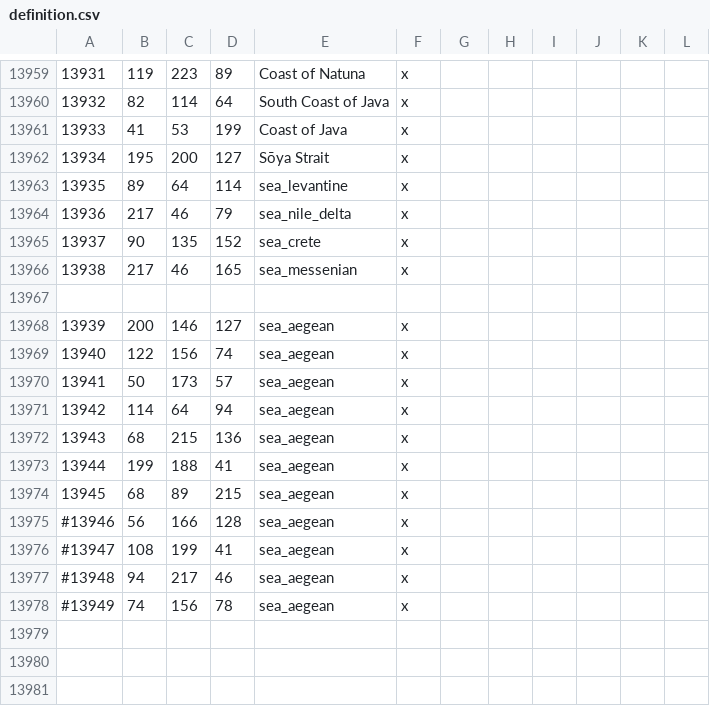
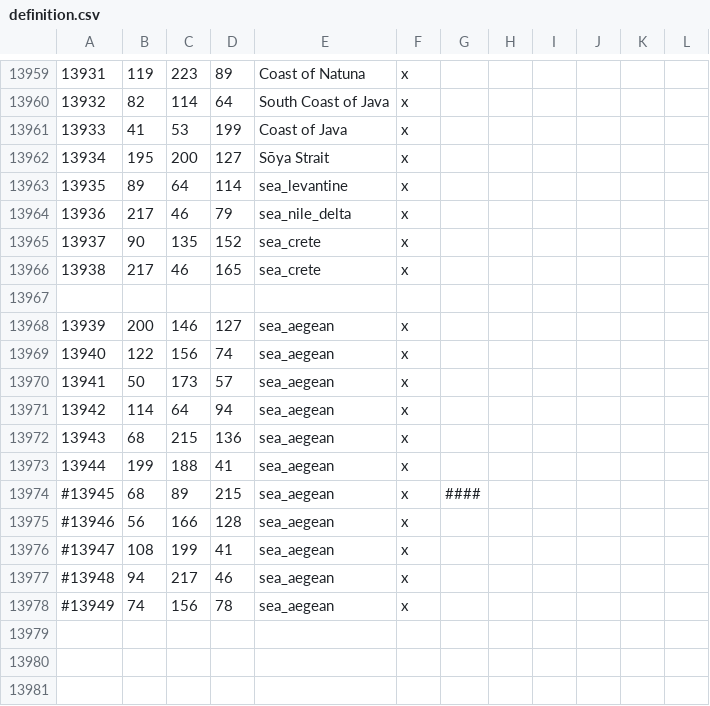
Before and after one commit to Leviathonlx/MoreBookmarks-Plus, a CSV file: map_data/definition.csv, drawn as a sheet; only a part is shown, gaps mark what is left out.

```diff
--- a/map_data/definition.csv
+++ b/map_data/definition.csv
@@ -13965,3 +13965,3 @@
 13937;90;135;152;sea_crete;x;
-13938;217;46;165;sea_messenian;x;
+13938;217;46;165;sea_crete;x;
 
@@ -13973,3 +13973,3 @@
 13944;199;188;41;sea_aegean;x;
-13945;68;89;215;sea_aegean;x;
+#13945;68;89;215;sea_aegean;x;      ####
 #13946;56;166;128;sea_aegean;x;
```
Also changed, not shown: 11 other files.
